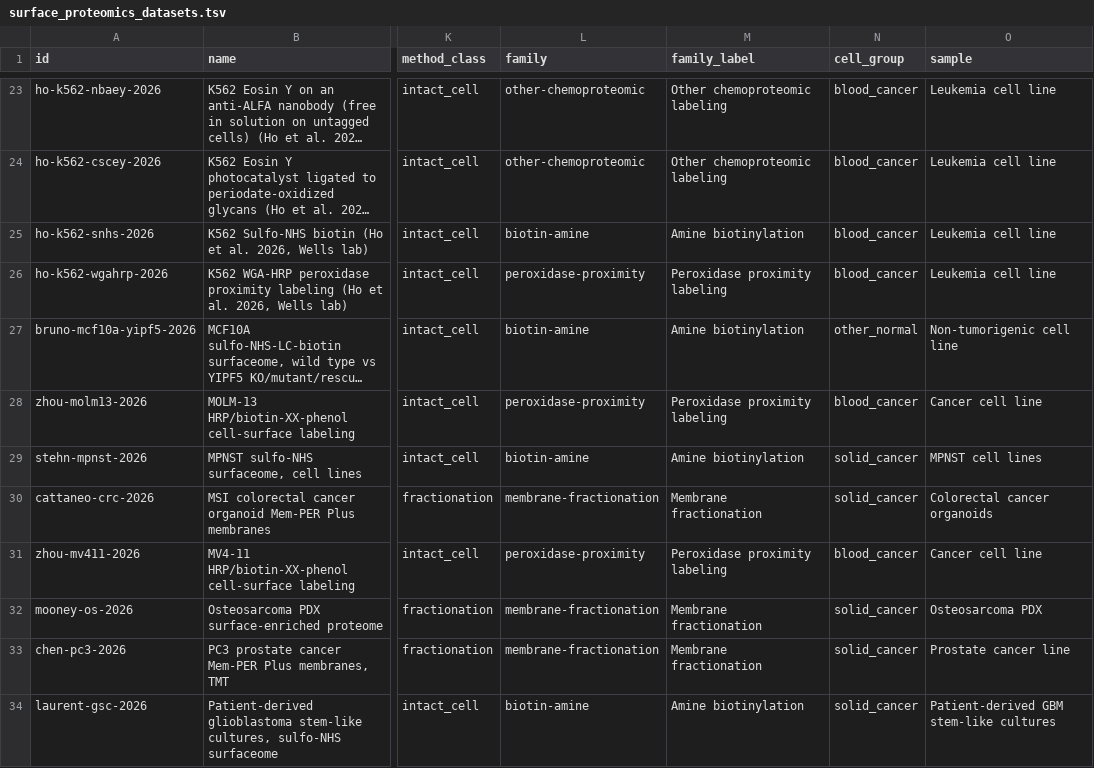
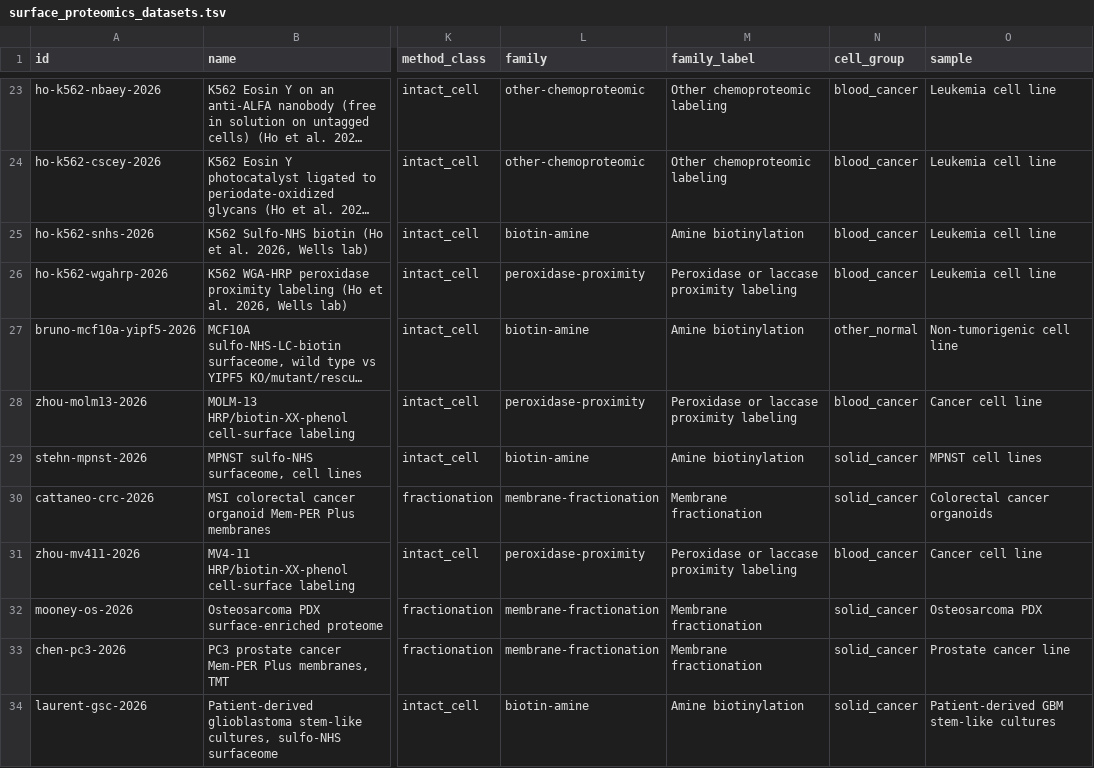
Before and after one commit to Deliverome-Project/accessible-surfaceome, a TSV file: viewer/public/data/surface-proteomics/surface_proteomics_datasets.tsv, drawn as a sheet; only a part is shown, gaps mark what is left out; long unchanged cells end in …; the diff covers the shown part only; the diff names each change by its address in the sheet, - before the commit and + after, or states it on an @@ line.

```diff
--- a/viewer/public/data/surface-proteomics/surface_proteomics_datasets.tsv
+++ b/viewer/public/data/surface-proteomics/surface_proteomics_datasets.tsv
-M26 (family_label): Peroxidase proximity labeling
+M26 (family_label): Peroxidase or laccase proximity labeling
-M28 (family_label): Peroxidase proximity labeling
+M28 (family_label): Peroxidase or laccase proximity labeling
-M31 (family_label): Peroxidase proximity labeling
+M31 (family_label): Peroxidase or laccase proximity labeling
```
Also changed, not shown: 18 edited cells elsewhere in this file, viewer/public/data/surface-proteomics/surface_proteomics_methods.tsv, 37 other files.
